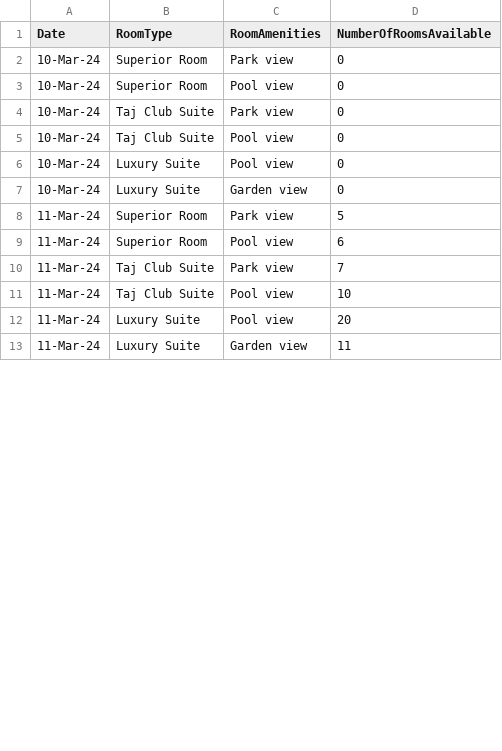
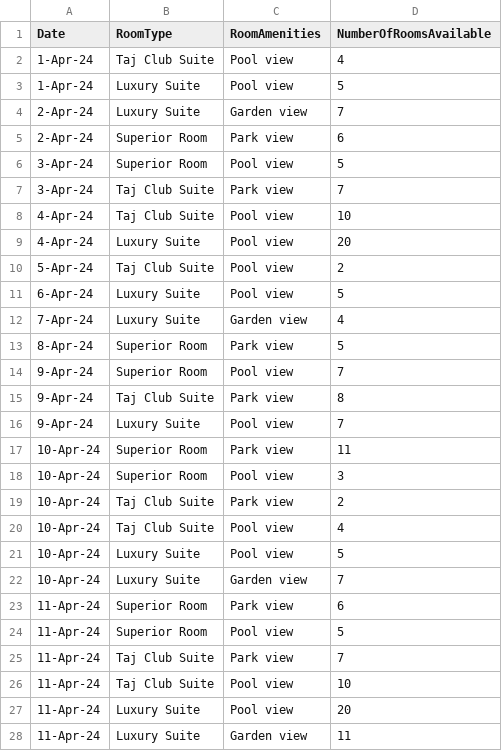
Before and after one commit to Aashikhatri1/v2v-p4-1, a CSV file: hotel-assistant-db12/assets/roomav.csv, drawn as a sheet; only a part is shown; the diff covers the shown part only.

```diff
--- a/hotel-assistant-db12/assets/roomav.csv
+++ b/hotel-assistant-db12/assets/roomav.csv
@@ -1,13 +1,28 @@
 Date,RoomType,RoomAmenities,NumberOfRoomsAvailable
-10-Mar-24,Superior Room,Park view,0
-10-Mar-24,Superior Room,Pool view,0
-10-Mar-24,Taj Club Suite,Park view,0
-10-Mar-24,Taj Club Suite,Pool view,0
-10-Mar-24,Luxury Suite,Pool view,0
-10-Mar-24,Luxury Suite,Garden view,0
-11-Mar-24,Superior Room,Park view,5
-11-Mar-24,Superior Room,Pool view,6
-11-Mar-24,Taj Club Suite,Park view,7
-11-Mar-24,Taj Club Suite,Pool view,10
-11-Mar-24,Luxury Suite,Pool view,20
-11-Mar-24,Luxury Suite,Garden view,11
+1-Apr-24,Taj Club Suite,Pool view,4
+1-Apr-24,Luxury Suite,Pool view,5
+2-Apr-24,Luxury Suite,Garden view,7
+2-Apr-24,Superior Room,Park view,6
+3-Apr-24,Superior Room,Pool view,5
+3-Apr-24,Taj Club Suite,Park view,7
+4-Apr-24,Taj Club Suite,Pool view,10
+4-Apr-24,Luxury Suite,Pool view,20
+5-Apr-24,Taj Club Suite,Pool view,2
+6-Apr-24,Luxury Suite,Pool view,5
+7-Apr-24,Luxury Suite,Garden view,4
+8-Apr-24,Superior Room,Park view,5
+9-Apr-24,Superior Room,Pool view,7
+9-Apr-24,Taj Club Suite,Park view,8
+9-Apr-24,Luxury Suite,Pool view,7
+10-Apr-24,Superior Room,Park view,11
+10-Apr-24,Superior Room,Pool view,3
+10-Apr-24,Taj Club Suite,Park view,2
+10-Apr-24,Taj Club Suite,Pool view,4
+10-Apr-24,Luxury Suite,Pool view,5
+10-Apr-24,Luxury Suite,Garden view,7
+11-Apr-24,Superior Room,Park view,6
+11-Apr-24,Superior Room,Pool view,5
+11-Apr-24,Taj Club Suite,Park view,7
+11-Apr-24,Taj Club Suite,Pool view,10
+11-Apr-24,Luxury Suite,Pool view,20
+11-Apr-24,Luxury Suite,Garden view,11
```
Also changed, not shown: 3 added rows and 18 edited cells elsewhere in this file, 18 other files.
